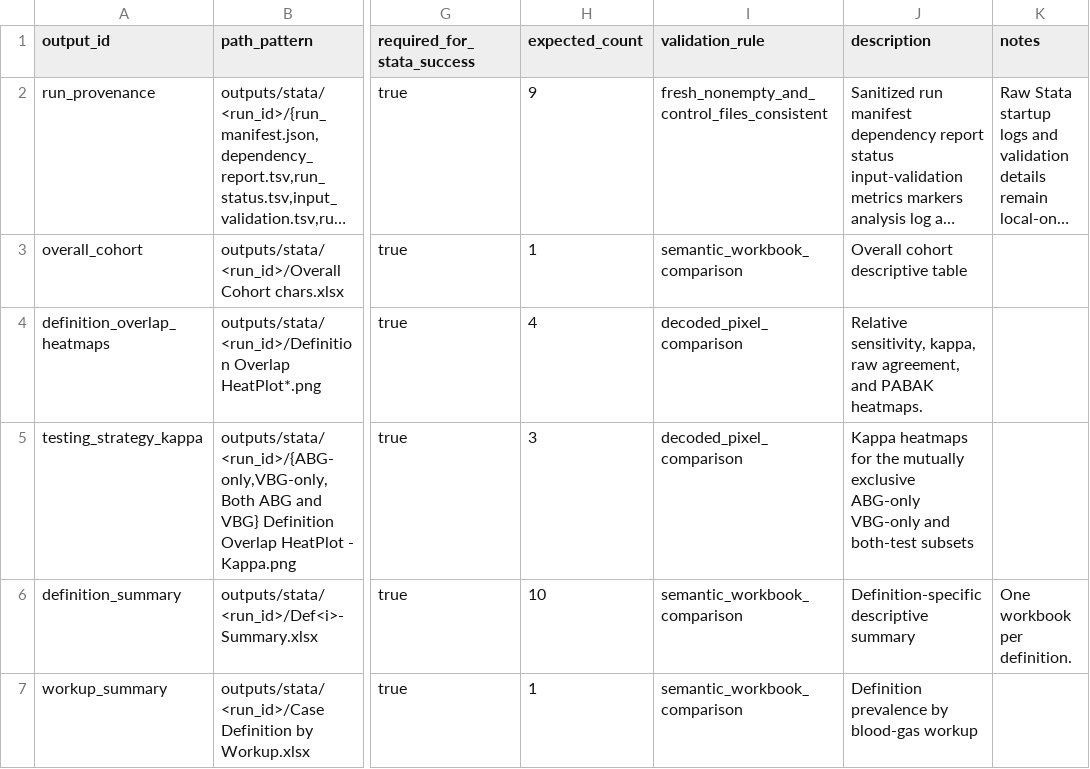
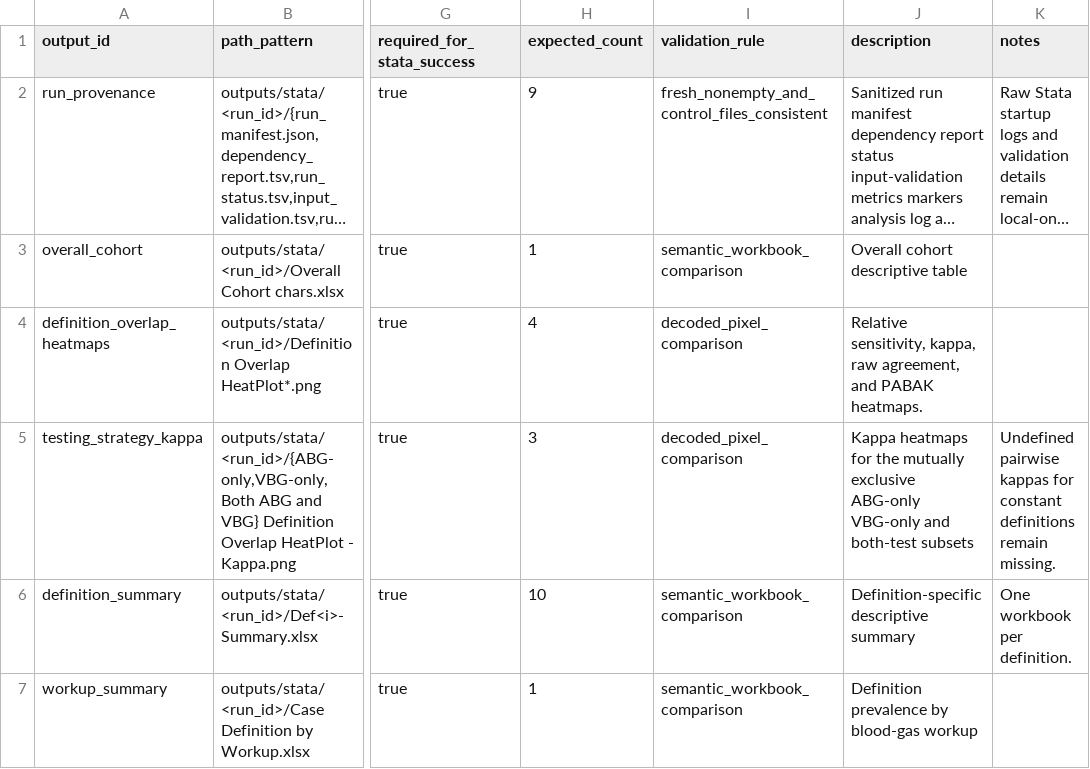
Before and after one commit to reblocke/Hypercap-Case-Definitions, a CSV file: metadata/output_manifest.csv, drawn as a sheet; only a part is shown, gaps mark what is left out; long unchanged cells end in …; the diff names each change by its address in the sheet, - before the commit and + after, or states it on an @@ line.

Commit message:
Handle undefined subgroup kappas

```diff
--- a/metadata/output_manifest.csv
+++ b/metadata/output_manifest.csv
-K5 (notes): (empty)
+K5 (notes): Undefined pairwise kappas for constant definitions remain missing.
```
Also changed, not shown: 3 other files.
